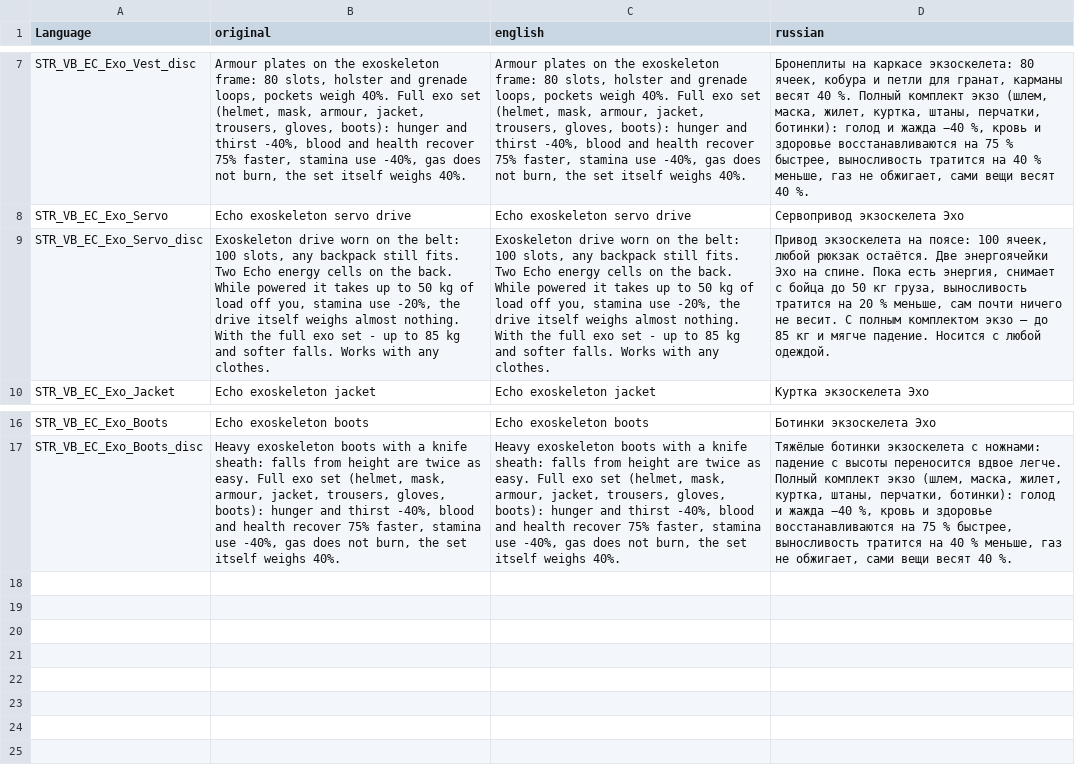
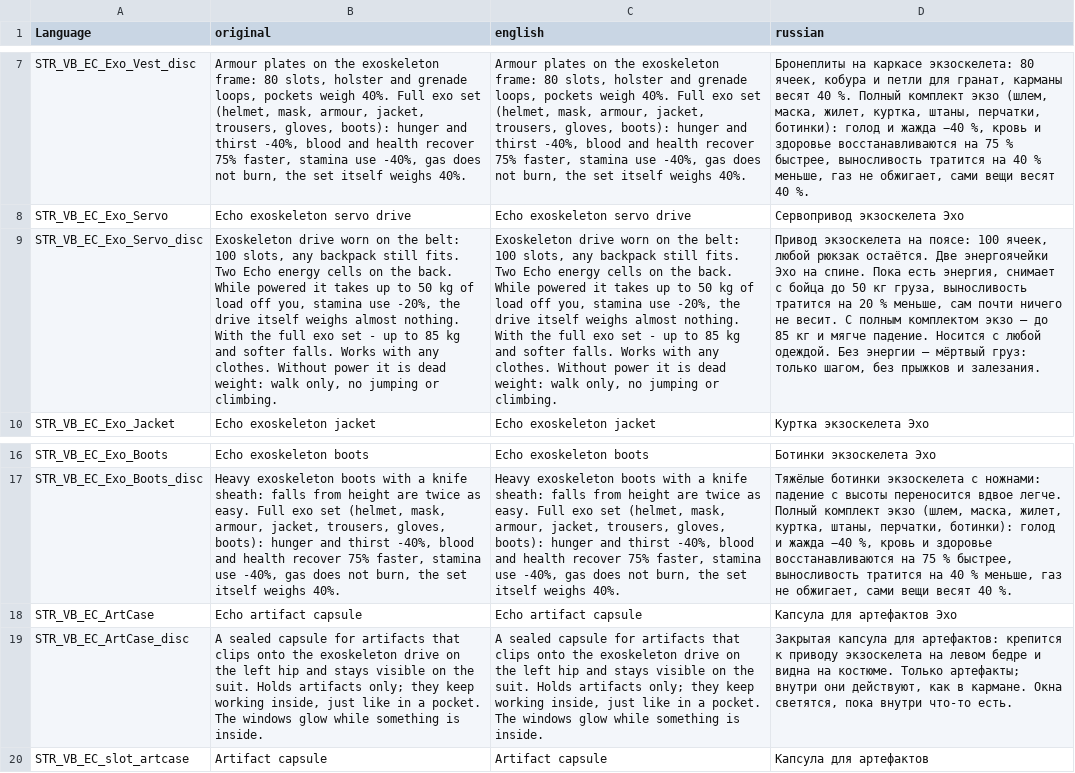
Before and after one commit to VoiceBoyce/DayZavr-Edit, a CSV file: modding/mod_vb_Echo/VB_EchoClothes/stringtable.csv, drawn as a sheet; only a part is shown, gaps mark what is left out; the diff names each change by its address in the sheet, - before the commit and + after, or states it on an @@ line.

```diff
--- a/modding/mod_vb_Echo/VB_EchoClothes/stringtable.csv
+++ b/modding/mod_vb_Echo/VB_EchoClothes/stringtable.csv
-B9 (original): …any clothes.
+B9 (original): …any clothes. Without power it is dead weight: walk only, no jumping or climbing.
-C9 (english): …any clothes.
+C9 (english): …any clothes. Without power it is dead weight: walk only, no jumping or climbing.
-D9 (russian): …любой одеждой.
+D9 (russian): …любой одеждой. Без энергии — мёртвый груз: только шагом, без прыжков и залезания.
+row 18: STR_VB_EC_ArtCase | Echo artifact capsule | Echo artifact capsule | Капсула для артефактов Эхо
+row 19: STR_VB_EC_ArtCase_disc | A sealed capsule for artifacts that clips onto the exoskeleton drive on the left hip and stays visible on the suit. Holds artifacts only; they keep working inside, just like in a pocket. The windows glow while something is inside. | A sealed capsule for artifacts that clips onto the exoskeleton drive on the left hip and stays visible on the suit. Holds artifacts only; they keep working inside, just like in a pocket. The windows glow while something is inside. | Закрытая капсула для артефактов: крепится к приводу экзоскелета на левом бедре и видна на костюме. Только артефакты; внутри они действуют, как в кармане. Окна светятся, пока внутри что-то есть.
+row 20: STR_VB_EC_slot_artcase | Artifact capsule | Artifact capsule | Капсула для артефактов
```
Also changed, not shown: 45 other files.
